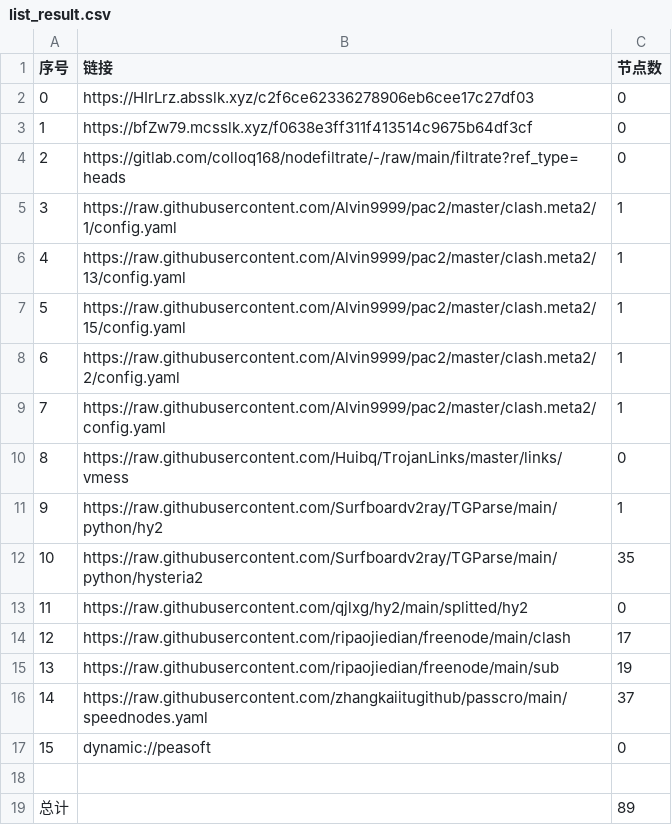
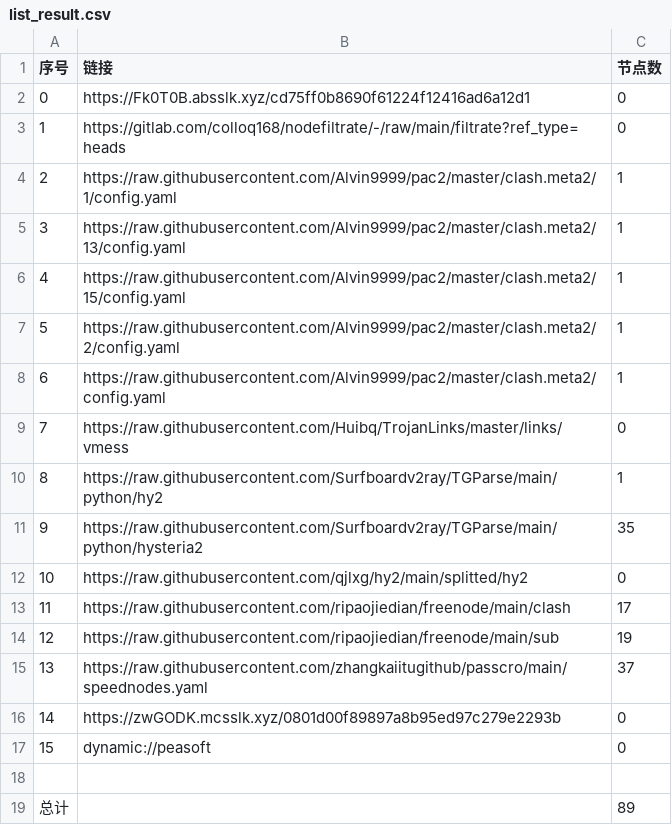
Before and after one commit to wokaotianshi123/NoMoreWalls, a CSV file: list_result.csv, drawn as a sheet; removed rows and columns are numbered as before the commit, all else as after; the diff names each change by its address in the sheet, - before the commit and + after, or states it on an @@ line.

```diff
--- a/list_result.csv
+++ b/list_result.csv
-row 2: 0 | https://HIrLrz.absslk.xyz/c2f6ce62336278906eb6cee17c27df03 | 0
@@ column A (序号) renumbered between rows 2 and 15 @@
-B2 (链接): https://bfZw79.mcsslk.xyz/f0638e3ff311f413514c9675b64df3cf
+B2 (链接): https://Fk0T0B.absslk.xyz/cd75ff0b8690f61224f12416ad6a12d1
+row 16: 14 | https://zwGODK.mcsslk.xyz/0801d00f89897a8b95ed97c279e2293b | 0
```
Also changed, not shown: 25 other files.
